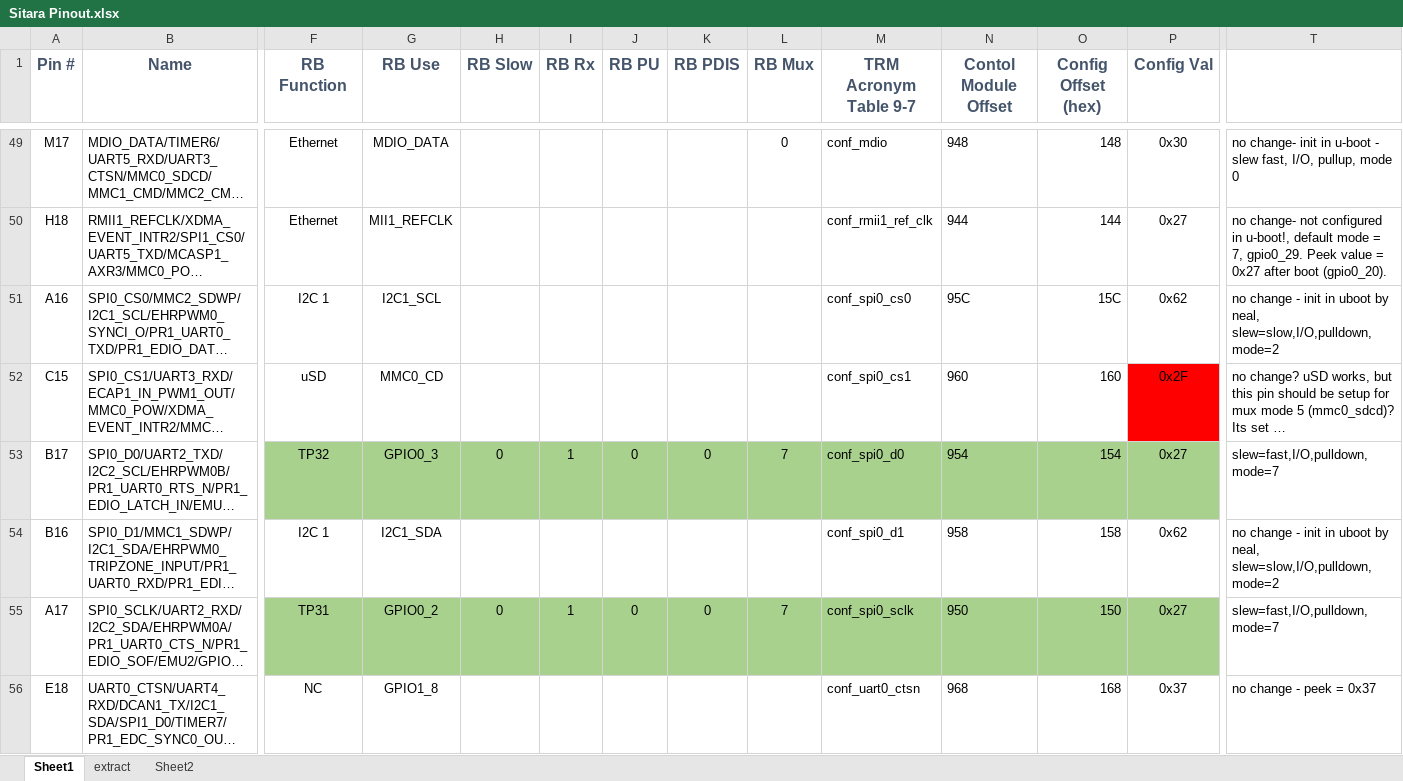
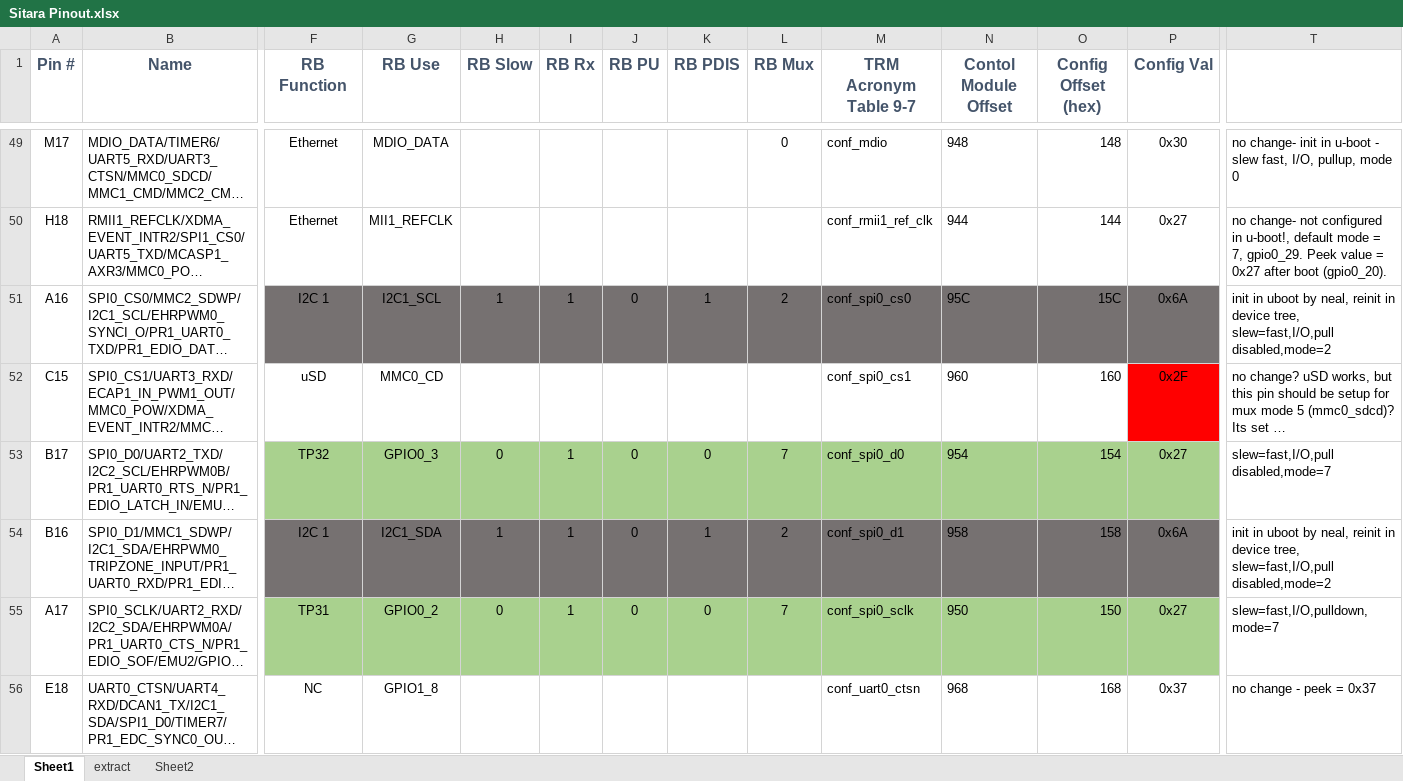
Before and after one commit to serrano-ipkeys/notes, an Excel workbook: Sitara Pinout.xlsx, sheet Sheet1, drawn as a sheet; only a part is shown, gaps mark what is left out; long unchanged cells end in …; values as stored, in another font and other column widths than the file's, no borders; the diff names each change by its address in the sheet, - before the commit and + after, or states it on an @@ line.

Commit message:
Added i2c1 pin setup.

```diff
--- a/Sitara Pinout.xlsx (sheet Sheet1)
+++ b/Sitara Pinout.xlsx (sheet Sheet1)
-F51:P51 fill: none
+F51:P51 fill: #767171
-H51 (RB Slow): (empty)
+H51 (RB Slow): 1
-I51 (RB Rx): (empty)
+I51 (RB Rx): 1
-J51 (RB PU): (empty)
+J51 (RB PU): 0
-K51 (RB PDIS): (empty)
+K51 (RB PDIS): 1
-L51 (RB Mux): (empty)
+L51 (RB Mux): 2
-P51 (Config Val): 0x62
+P51 (Config Val): 0x6A
-T51: no change - init in uboot by neal, slew=slow,I/O,pulldown,mode=2
+T51: init in uboot by neal, reinit in device tree, slew=fast,I/O,pull disabled,mode=2
-T53: slew=fast,I/O,pulldown,mode=7
+T53: slew=fast,I/O,pull disabled,mode=7
-F54:P54 fill: none
+F54:P54 fill: #767171
-H54 (RB Slow): (empty)
+H54 (RB Slow): 1
-I54 (RB Rx): (empty)
+I54 (RB Rx): 1
-J54 (RB PU): (empty)
+J54 (RB PU): 0
-K54 (RB PDIS): (empty)
+K54 (RB PDIS): 1
-L54 (RB Mux): (empty)
+L54 (RB Mux): 2
-P54 (Config Val): 0x62
+P54 (Config Val): 0x6A
-T54: no change - init in uboot by neal, slew=slow,I/O,pulldown,mode=2
+T54: init in uboot by neal, reinit in device tree, slew=fast,I/O,pull disabled,mode=2
```
Also changed, not shown: sheet extract.
